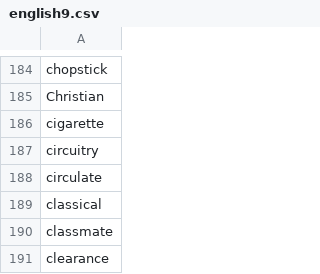
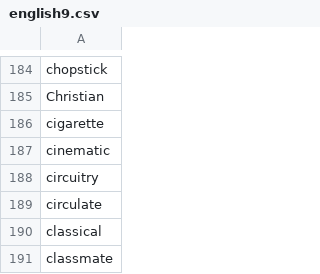
Before and after one commit to yhnnd/wordlab, a CSV file: Files/lang/en/english9.csv, drawn as a sheet; only a part is shown, gaps mark what is left out; the shorter side is filled out with more unchanged rows.

```diff
--- a/Files/lang/en/english9.csv
+++ b/Files/lang/en/english9.csv
@@ -186,2 +186,3 @@ Christian
 cigarette
+cinematic
 circuitry
```
Also changed, not shown: Files/lang/ch/chinese10.csv, Files/lang/ch/chinese7.csv, 2 other files.
